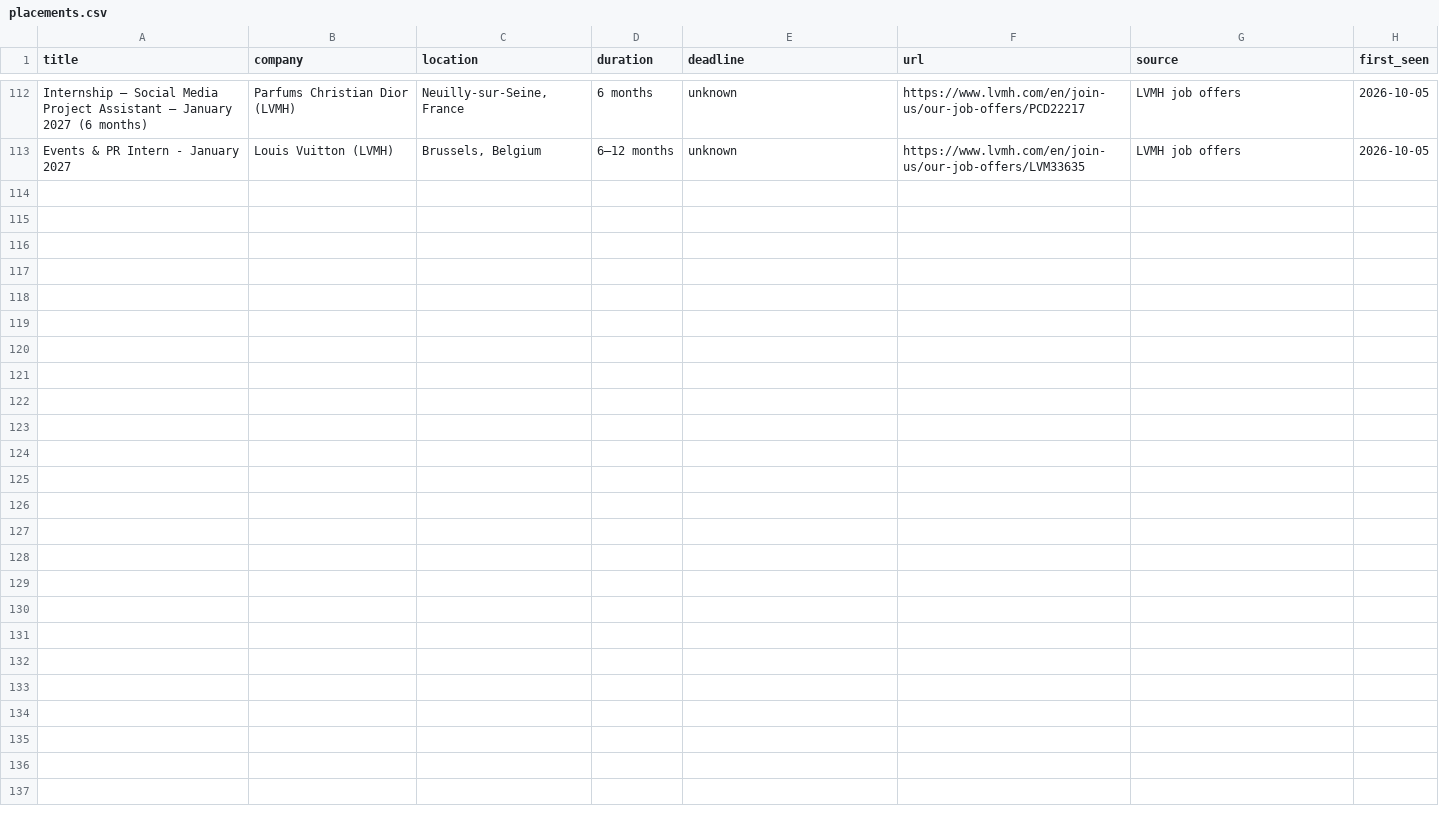
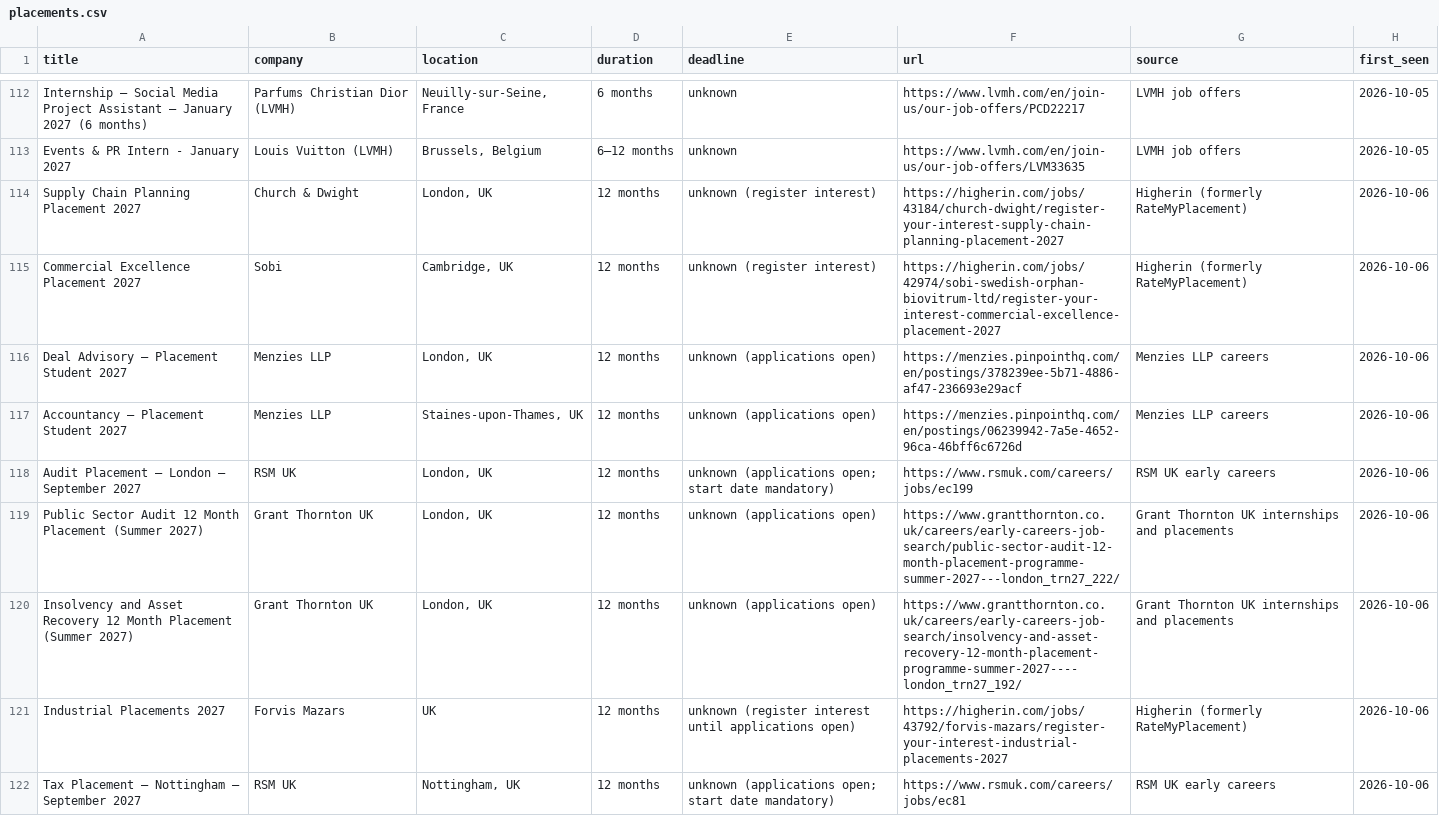
Before and after one commit to javierorange/maya-placement, a CSV file: placements.csv, drawn as a sheet; only a part is shown, gaps mark what is left out; the diff names each change by its address in the sheet, - before the commit and + after, or states it on an @@ line.

```diff
--- a/placements.csv
+++ b/placements.csv
+row 114: Supply Chain Planning Placement 2027 | Church & Dwight | London, UK | 12 months | unknown (register interest) | https://higherin.com/jobs/43184/church-dwight/register-your-interest-supply-chain-planning-placement-2027 | Higherin (formerly RateMyPlacement) | 2026-10-06
+row 115: Commercial Excellence Placement 2027 | Sobi | Cambridge, UK | 12 months | unknown (register interest) | https://higherin.com/jobs/42974/sobi-swedish-orphan-biovitrum-ltd/register-your-interest-commercial-excellence-placement-2027 | Higherin (formerly RateMyPlacement) | 2026-10-06
+row 116: Deal Advisory — Placement Student 2027 | Menzies LLP | London, UK | 12 months | unknown (applications open) | https://menzies.pinpointhq.com/en/postings/378239ee-5b71-4886-af47-236693e29acf | Menzies LLP careers | 2026-10-06
+row 117: Accountancy — Placement Student 2027 | Menzies LLP | Staines-upon-Thames, UK | 12 months | unknown (applications open) | https://menzies.pinpointhq.com/en/postings/06239942-7a5e-4652-96ca-46bff6c6726d | Menzies LLP careers | 2026-10-06
+row 118: Audit Placement — London — September 2027 | RSM UK | London, UK | 12 months | unknown (applications open; start date mandatory) | https://www.rsmuk.com/careers/jobs/ec199 | RSM UK early careers | 2026-10-06
+row 119: Public Sector Audit 12 Month Placement (Summer 2027) | Grant Thornton UK | London, UK | 12 months | unknown (applications open) | https://www.grantthornton.co.uk/careers/early-careers-job-search/public-sector-audit-12-month-placement-programme-summer-2027---london_trn27_222/ | Grant Thornton UK internships and placements | 2026-10-06
+row 120: Insolvency and Asset Recovery 12 Month Placement (Summer 2027) | Grant Thornton UK | London, UK | 12 months | unknown (applications open) | https://www.grantthornton.co.uk/careers/early-careers-job-search/insolvency-and-asset-recovery-12-month-placement-programme-summer-2027----london_trn27_192/ | Grant Thornton UK internships and placements | 2026-10-06
+row 121: Industrial Placements 2027 | Forvis Mazars | UK | 12 months | unknown (register interest until applications open) | https://higherin.com/jobs/43792/forvis-mazars/register-your-interest-industrial-placements-2027 | Higherin (formerly RateMyPlacement) | 2026-10-06
+row 122: Tax Placement — Nottingham — September 2027 | RSM UK | Nottingham, UK | 12 months | unknown (applications open; start date mandatory) | https://www.rsmuk.com/careers/jobs/ec81 | RSM UK early careers | 2026-10-06
```
Also changed, not shown: 5 other files.
